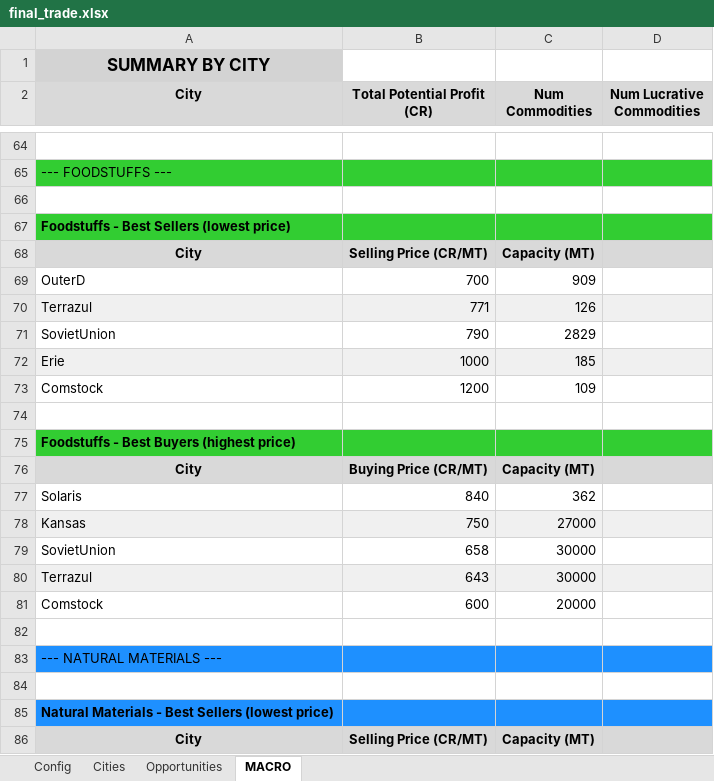
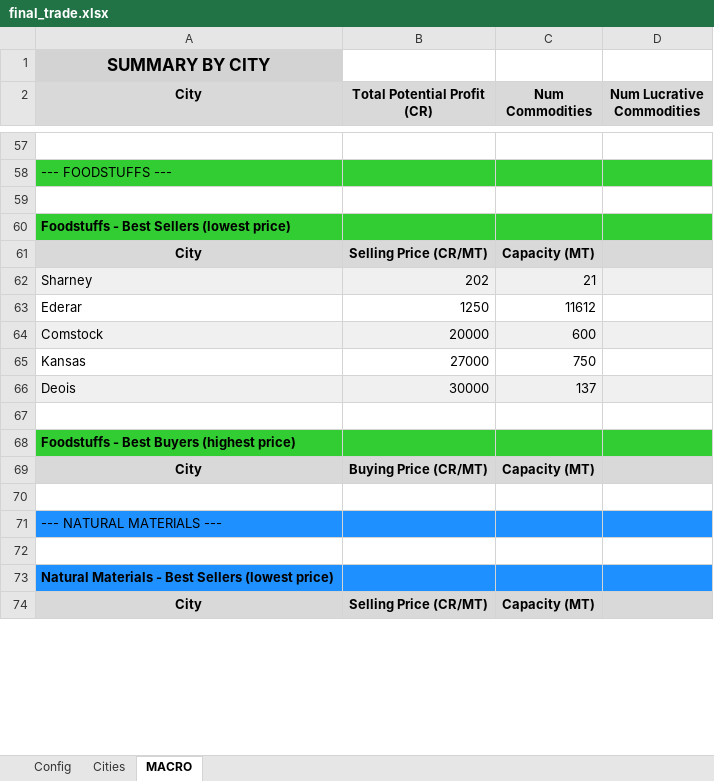
Before and after one commit to lordbutxot/RiseTVP_Marketer, an Excel workbook: final_trade.xlsx, sheet MACRO, drawn as a sheet; only a part is shown, gaps mark what is left out; values as stored, in another font and other column widths than the file's, no borders; removed rows and columns are numbered as before the commit, all else as after; the diff covers the shown part only; the diff names each change by its address in the sheet, - before the commit and + after, or states it on an @@ line.

```diff
--- a/final_trade.xlsx (sheet MACRO)
+++ b/final_trade.xlsx (sheet MACRO)
-sheet tab: Opportunities
-row 69: OuterD | 700 | 909
-row 70: Terrazul | 771 | 126
-row 71: SovietUnion | 790 | 2829
-row 72: Erie | 1000 | 185
+row 62: Sharney | 202 | 21
+row 63: Ederar | 1250 | 11612
-A64:D64 fill: none
+A64:D64 fill: #F0F0F0
-B64 (Total Potential Profit (CR)): 1200
+B64 (Total Potential Profit (CR)): 20000
-C64 (Num Commodities): 109
+C64 (Num Commodities): 600
+row 65: Kansas | 27000 | 750
+row 66: Deois | 30000 | 137
-row 77: Solaris | 840 | 362
-row 78: Kansas | 750 | 27000
-row 79: SovietUnion | 658 | 30000
-row 80: Terrazul | 643 | 30000
-row 81: Comstock | 600 | 20000
```
Also changed, not shown: 47 added rows, 69 removed rows, 28 edited cells and cell formats elsewhere in this sheet, sheet Cities, sheet Config, 7 other files.
